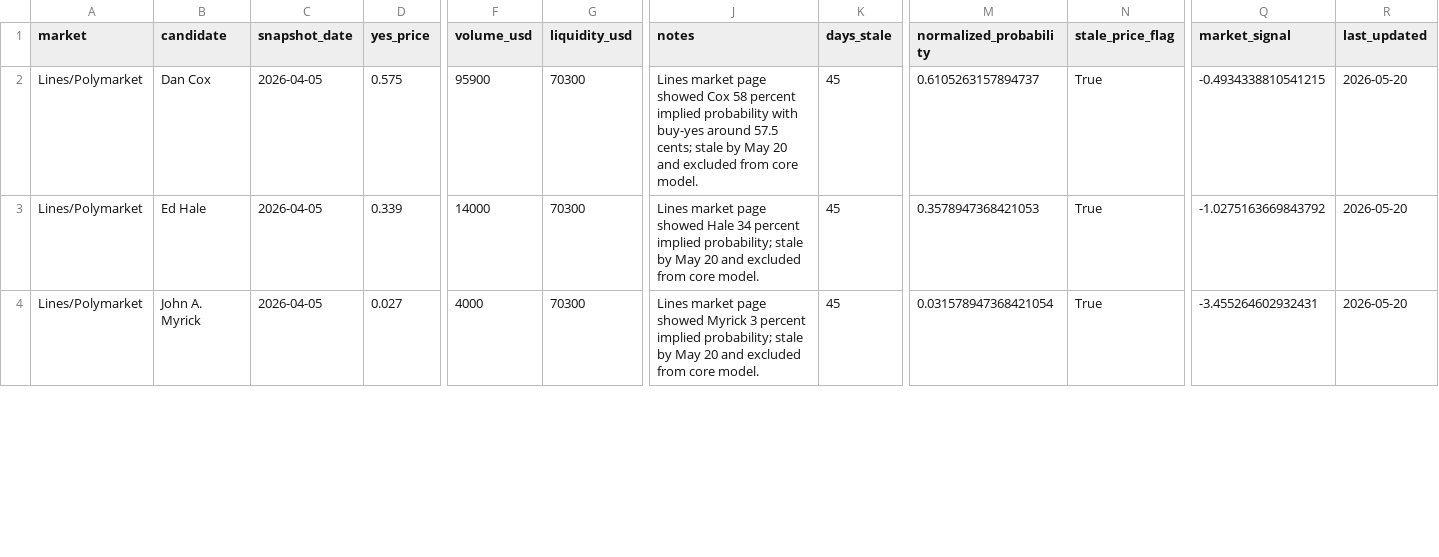
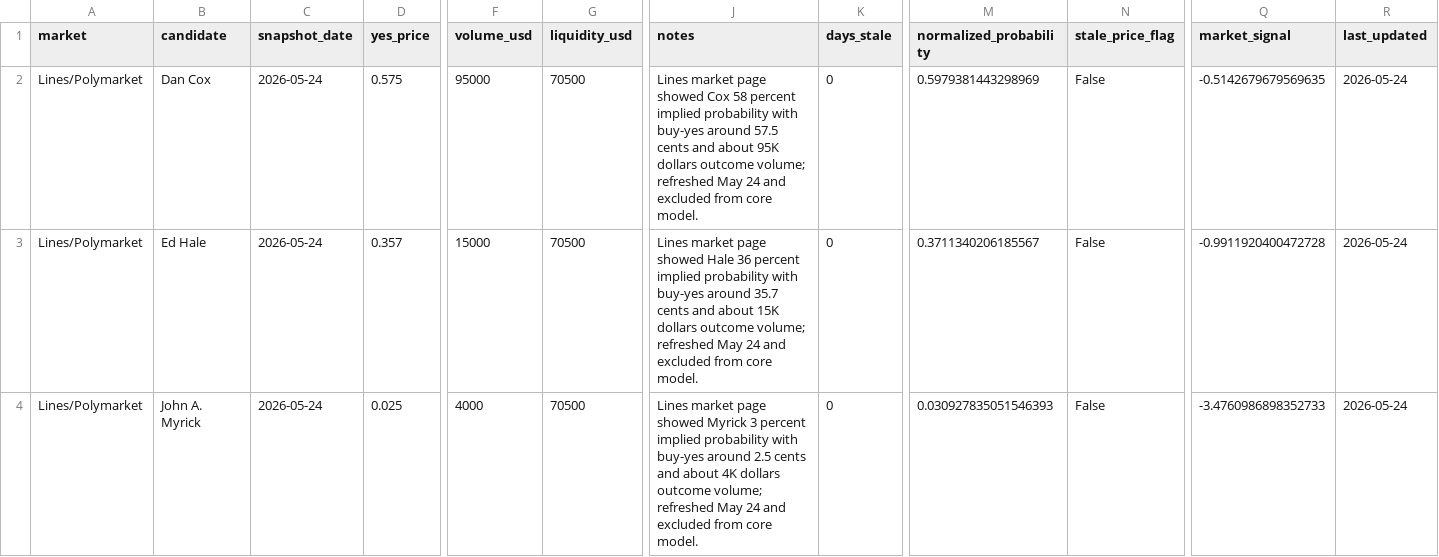
Before and after one commit to snailpop1/2026-Maryland-Governor-Nominee, a CSV file: data/processed/markets.csv, drawn as a sheet; only a part is shown, gaps mark what is left out; the diff covers the shown part only; the diff names each change by its address in the sheet, - before the commit and + after, or states it on an @@ line.

```diff
--- a/data/processed/markets.csv
+++ b/data/processed/markets.csv
-C2:C4 (snapshot_date): 2026-04-05
+C2:C4 (snapshot_date): 2026-05-24
-F2 (volume_usd): 95900
+F2 (volume_usd): 95000
-G2:G4 (liquidity_usd): 70300
+G2:G4 (liquidity_usd): 70500
-J2 (notes): …around 57.5 cents; stale by May 20 and excluded…
+J2 (notes): …around 57.5 cents and about 95K dollars outcome volume; refreshed May 24 and excluded…
-K2:K4 (days_stale): 45
+K2:K4 (days_stale): 0
-M2 (normalized_probability): 0.6105263157894737
+M2 (normalized_probability): 0.5979381443298969
-N2:N4 (stale_price_flag): True
+N2:N4 (stale_price_flag): False
-Q2 (market_signal): -0.4934338810541215
+Q2 (market_signal): -0.5142679679569635
-R2:R4 (last_updated): 2026-05-20
+R2:R4 (last_updated): 2026-05-24
-D3 (yes_price): 0.339
+D3 (yes_price): 0.357
-F3 (volume_usd): 14000
+F3 (volume_usd): 15000
-J3 (notes): …showed Hale 34 percent implied probability; stale by May 20 and excluded…
+J3 (notes): …showed Hale 36 percent implied probability with buy-yes around 35.7 cents and about 15K dollars outcome volume; refreshed May 24 and excluded…
-M3 (normalized_probability): 0.3578947368421053
+M3 (normalized_probability): 0.3711340206185567
-Q3 (market_signal): -1.0275163669843792
+Q3 (market_signal): -0.9911920400472728
-D4 (yes_price): 0.027
+D4 (yes_price): 0.025
-J4 (notes): …percent implied probability; stale by May 20 and excluded…
+J4 (notes): …percent implied probability with buy-yes around 2.5 cents and about 4K dollars outcome volume; refreshed May 24 and excluded…
-M4 (normalized_probability): 0.031578947368421054
+M4 (normalized_probability): 0.030927835051546393
-Q4 (market_signal): -3.455264602932431
+Q4 (market_signal): -3.4760986898352733
```
Also changed, not shown: 1 added row and 14 edited cells elsewhere in this file, data/processed/candidate_forecast.csv, data/processed/election_admin.csv, 48 other files.
